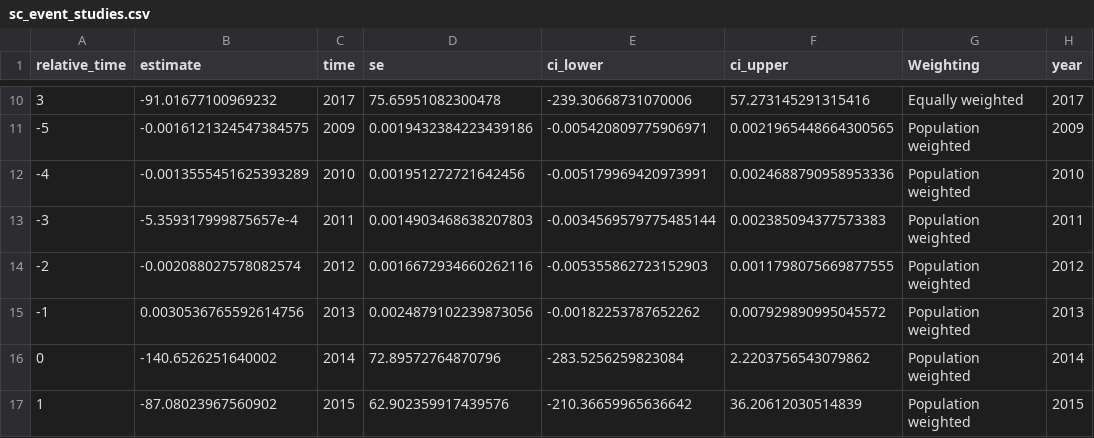
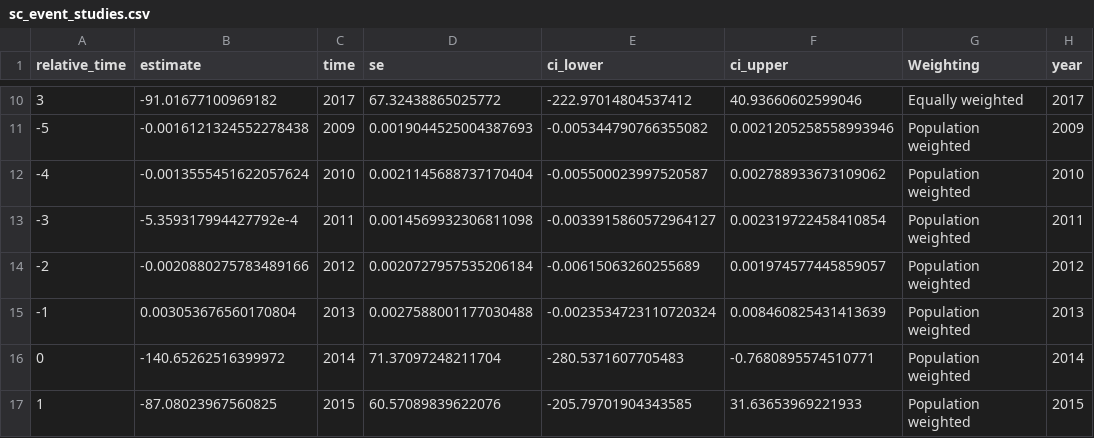
Before and after one commit to johniselin-econ/synthdid_weights, a CSV file: results/sc_event_studies.csv, drawn as a sheet; only a part is shown, gaps mark what is left out; the diff covers the shown part only.

```diff
--- a/results/sc_event_studies.csv
+++ b/results/sc_event_studies.csv
@@ -10,8 +10,8 @@ relative_time,estimate,time,se,ci_lower,ci_upper,Weighting,year
-3,-91.01677100969232,2017,75.65951082300478,-239.30668731070006,57.273145291315416,Equally weighted,2017
--5,-0.0016121324547384575,2009,0.0019432384223439186,-0.005420809775906971,0.0021965448664300565,Population weighted,2009
--4,-0.0013555451625393289,2010,0.001951272721642456,-0.005179969420973991,0.0024688790958953336,Population weighted,2010
--3,-5.359317999875657e-4,2011,0.0014903468638207803,-0.0034569579775485144,0.002385094377573383,Population weighted,2011
--2,-0.002088027578082574,2012,0.0016672934660262116,-0.005355862723152903,0.0011798075669877555,Population weighted,2012
--1,0.0030536765592614756,2013,0.0024879102239873056,-0.00182253787652262,0.007929890995045572,Population weighted,2013
-0,-140.6526251640002,2014,72.89572764870796,-283.5256259823084,2.2203756543079862,Population weighted,2014
-1,-87.08023967560902,2015,62.902359917439576,-210.36659965636642,36.20612030514839,Population weighted,2015
+3,-91.01677100969182,2017,67.32438865025772,-222.97014804537412,40.93660602599046,Equally weighted,2017
+-5,-0.0016121324552278438,2009,0.0019044525004387693,-0.005344790766355082,0.0021205258558993946,Population weighted,2009
+-4,-0.0013555451622057624,2010,0.0021145688737170404,-0.005500023997520587,0.002788933673109062,Population weighted,2010
+-3,-5.359317994427792e-4,2011,0.0014569932306811098,-0.0033915860572964127,0.002319722458410854,Population weighted,2011
+-2,-0.0020880275783489166,2012,0.0020727957535206184,-0.00615063260255689,0.001974577445859057,Population weighted,2012
+-1,0.003053676560170804,2013,0.0027588001177030488,-0.0023534723110720324,0.008460825431413639,Population weighted,2013
+0,-140.65262516399972,2014,71.37097248211704,-280.5371607705483,-0.7680895574510771,Population weighted,2014
+1,-87.08023967560825,2015,60.57089839622076,-205.79701904343585,31.63653969221933,Population weighted,2015
```
Also changed, not shown: 39 edited cells elsewhere in this file, results/event_studies.csv, 12 other files.
